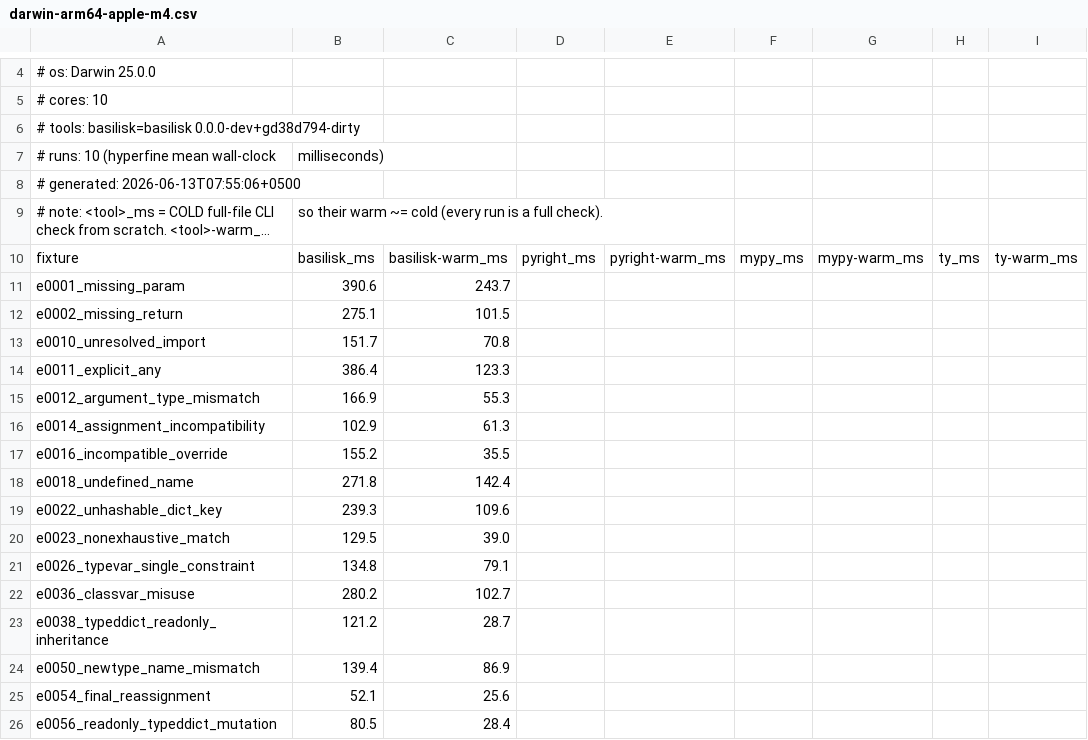
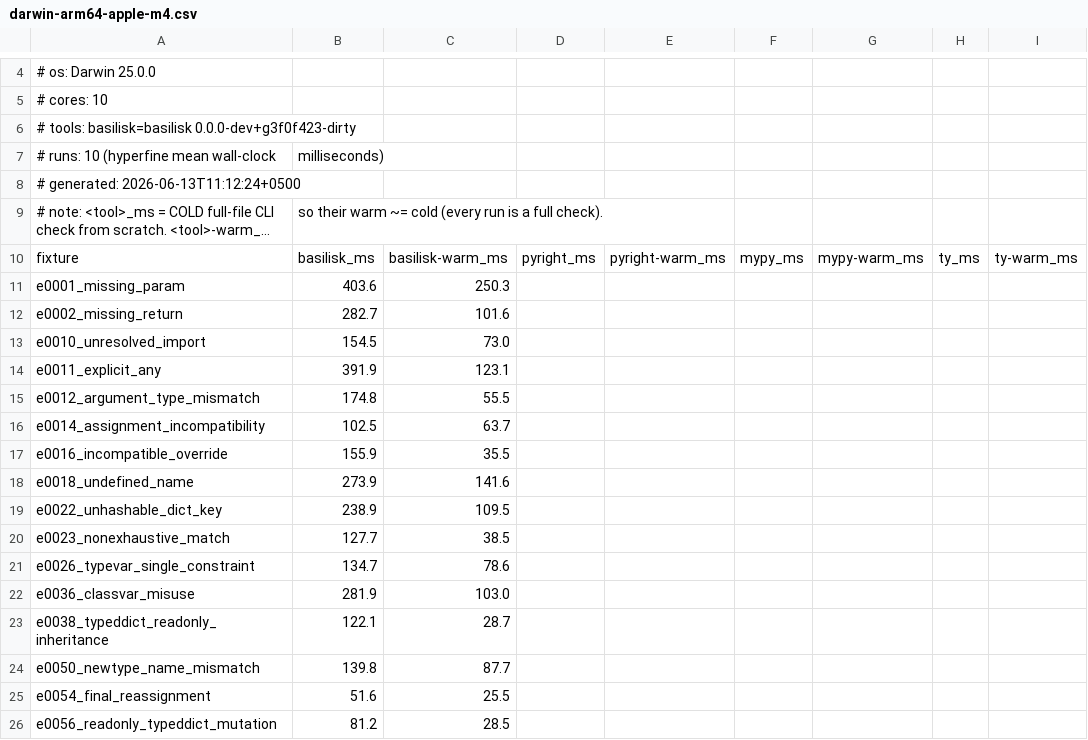
Before and after one commit to Nimblesite/Basilisk, a CSV file: benchmarks/status/darwin-arm64-apple-m4.csv, drawn as a sheet; only a part is shown, gaps mark what is left out; long unchanged cells end in …; the diff covers the shown part only; the diff names each change by its address in the sheet, - before the commit and + after, or states it on an @@ line.

```diff
--- a/benchmarks/status/darwin-arm64-apple-m4.csv
+++ b/benchmarks/status/darwin-arm64-apple-m4.csv
-A6: …tools: basilisk=basilisk 0.0.0-dev+gd38d794-dirty
+A6: …tools: basilisk=basilisk 0.0.0-dev+g3f0f423-dirty
-A8: # generated: 2026-06-13T07:55:06+0500
+A8: # generated: 2026-06-13T11:12:24+0500
-B11: 390.6
+B11: 403.6
-C11: 243.7
+C11: 250.3
-B12: 275.1
+B12: 282.7
-C12: 101.5
+C12: 101.6
-B13: 151.7
+B13: 154.5
-C13: 70.8
+C13: 73.0
-B14: 386.4
+B14: 391.9
-C14: 123.3
+C14: 123.1
-B15: 166.9
+B15: 174.8
-C15: 55.3
+C15: 55.5
-B16: 102.9
+B16: 102.5
-C16: 61.3
+C16: 63.7
-B17: 155.2
+B17: 155.9
-B18: 271.8
+B18: 273.9
-C18: 142.4
+C18: 141.6
-B19: 239.3
+B19: 238.9
-C19: 109.6
+C19: 109.5
-B20: 129.5
+B20: 127.7
-C20: 39.0
+C20: 38.5
-B21: 134.8
+B21: 134.7
-C21: 79.1
+C21: 78.6
-B22: 280.2
+B22: 281.9
-C22: 102.7
+C22: 103.0
-B23: 121.2
+B23: 122.1
-B24: 139.4
+B24: 139.8
-C24: 86.9
+C24: 87.7
-B25: 52.1
+B25: 51.6
-C25: 25.6
+C25: 25.5
-B26: 80.5
+B26: 81.2
-C26: 28.4
+C26: 28.5
```
Also changed, not shown: 1 edited cell elsewhere in this file, 3 other files.
